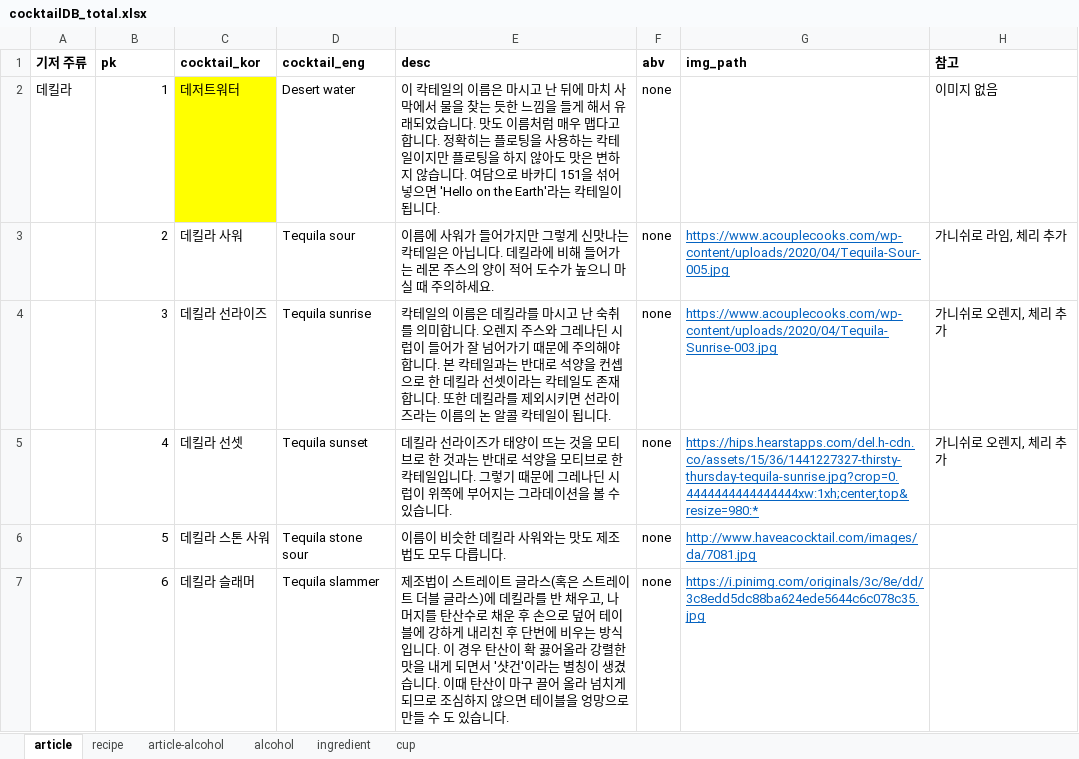
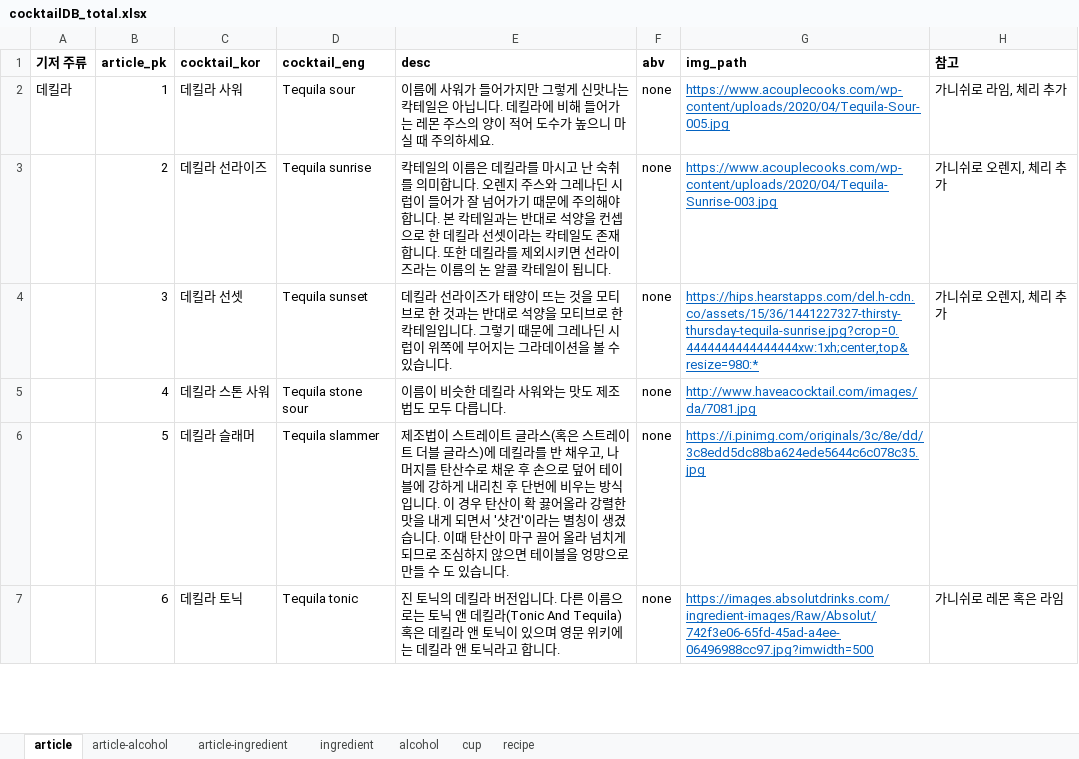
Before and after one commit to melthleeth/bangba, an Excel workbook: DB/cocktailDB/cocktailDB_total.xlsx, sheet article, drawn as a sheet; only a part is shown; values as stored, in another font and other column widths than the file's, no borders; the diff covers the shown part only; the diff names each change by its address in the sheet, - before the commit and + after, or states it on an @@ line.

```diff
--- a/DB/cocktailDB/cocktailDB_total.xlsx (sheet article)
+++ b/DB/cocktailDB/cocktailDB_total.xlsx (sheet article)
+sheet tab: article-ingredient
@@ sheet tab order changed: article | article-alcohol | article-ingredient | ingredient | alcohol | cup | recipe @@
-B1: pk
+B1: article_pk
-C2 (cocktail_kor): 데저트워터
+C2 (cocktail_kor): 데킬라 사워
-C2 fill: #FFFF00
+C2 fill: none
-D2 (cocktail_eng): Desert water
+D2 (cocktail_eng): Tequila sour
-E2 (desc): 이 칵테일의 이름은 마시고 난 뒤에 마치 사막에서 물을 찾는 듯한 느낌을 들게 해서 유래되었습니다. 맛도 이름처럼 매우 맵다고 합니다. 정확히는 플로팅을 사용하는 칵테일이지만 플로팅을 하지 않아도 맛은 변하지 않습니다. 여담으로 바카디 151을 섞어 넣으면 'Hello on the Earth'라는 칵테일이 됩니다.
+E2 (desc): 이름에 사워가 들어가지만 그렇게 신맛나는 칵테일은 아닙니다. 데킬라에 비해 들어가는 레몬 주스의 양이 적어 도수가 높으니 마실 때 주의하세요.
-G2 (img_path): (empty)
+G2 (img_path): https://www.acouplecooks.com/wp-content/uploads/2020/04/Tequila-Sour-005.jpg
-H2 (참고): 이미지 없음
+H2 (참고): 가니쉬로 라임, 체리 추가
-C3 (cocktail_kor): 데킬라 사워
+C3 (cocktail_kor): 데킬라 선라이즈
-D3 (cocktail_eng): Tequila sour
+D3 (cocktail_eng): Tequila sunrise
-E3 (desc): 이름에 사워가 들어가지만 그렇게 신맛나는 칵테일은 아닙니다. 데킬라에 비해 들어가는 레몬 주스의 양이 적어 도수가 높으니 마실 때 주의하세요.
+E3 (desc): 칵테일의 이름은 데킬라를 마시고 난 숙취를 의미합니다. 오렌지 주스와 그레나딘 시럽이 들어가 잘 넘어가기 때문에 주의해야 합니다. 본 칵테일과는 반대로 석양을 컨셉으로 한 데킬라 선셋이라는 칵테일도 존재합니다. 또한 데킬라를 제외시키면 선라이즈라는 이름의 논 알콜 칵테일이 됩니다.
-G3 (img_path): https://www.acouplecooks.com/wp-content/uploads/2020/04/Tequila-Sour-005.jpg
+G3 (img_path): https://www.acouplecooks.com/wp-content/uploads/2020/04/Tequila-Sunrise-003.jpg
-H3 (참고): 가니쉬로 라임, 체리 추가
+H3 (참고): 가니쉬로 오렌지, 체리 추가
-C4 (cocktail_kor): 데킬라 선라이즈
+C4 (cocktail_kor): 데킬라 선셋
-D4 (cocktail_eng): Tequila sunrise
+D4 (cocktail_eng): Tequila sunset
-E4 (desc): 칵테일의 이름은 데킬라를 마시고 난 숙취를 의미합니다. 오렌지 주스와 그레나딘 시럽이 들어가 잘 넘어가기 때문에 주의해야 합니다. 본 칵테일과는 반대로 석양을 컨셉으로 한 데킬라 선셋이라는 칵테일도 존재합니다. 또한 데킬라를 제외시키면 선라이즈라는 이름의 논 알콜 칵테일이 됩니다.
+E4 (desc): 데킬라 선라이즈가 태양이 뜨는 것을 모티브로 한 것과는 반대로 석양을 모티브로 한 칵테일입니다. 그렇기 때문에 그레나딘 시럽이 위쪽에 부어지는 그라데이션을 볼 수 있습니다.
-G4 (img_path): https://www.acouplecooks.com/wp-content/uploads/2020/04/Tequila-Sunrise-003.jpg
+G4 (img_path): https://hips.hearstapps.com/del.h-cdn.co/assets/15/36/1441227327-thirsty-thursday-tequila-sunrise.jpg?crop=0.4444444444444444xw:1xh;center,top&resize=980:*
-C5 (cocktail_kor): 데킬라 선셋
+C5 (cocktail_kor): 데킬라 스톤 사워
-D5 (cocktail_eng): Tequila sunset
+D5 (cocktail_eng): Tequila stone sour
-E5 (desc): 데킬라 선라이즈가 태양이 뜨는 것을 모티브로 한 것과는 반대로 석양을 모티브로 한 칵테일입니다. 그렇기 때문에 그레나딘 시럽이 위쪽에 부어지는 그라데이션을 볼 수 있습니다.
+E5 (desc): 이름이 비슷한 데킬라 사워와는 맛도 제조법도 모두 다릅니다.
-G5 (img_path): https://hips.hearstapps.com/del.h-cdn.co/assets/15/36/1441227327-thirsty-thursday-tequila-sunrise.jpg?crop=0.4444444444444444xw:1xh;center,top&resize=980:*
+G5 (img_path): http://www.haveacocktail.com/images/da/7081.jpg
-H5 (참고): 가니쉬로 오렌지, 체리 추가
+H5 (참고): (empty)
-C6 (cocktail_kor): 데킬라 스톤 사워
+C6 (cocktail_kor): 데킬라 슬래머
-D6 (cocktail_eng): Tequila stone sour
+D6 (cocktail_eng): Tequila slammer
-E6 (desc): 이름이 비슷한 데킬라 사워와는 맛도 제조법도 모두 다릅니다.
+E6 (desc): 제조법이 스트레이트 글라스(혹은 스트레이트 더블 글라스)에 데킬라를 반 채우고, 나머지를 탄산수로 채운 후 손으로 덮어 테이블에 강하게 내리친 후 단번에 비우는 방식입니다. 이 경우 탄산이 확 끓어올라 강렬한 맛을 내게 되면서 '샷건'이라는 별칭이 생겼습니다. 이때 탄산이 마구 끌어 올라 넘치게 되므로 조심하지 않으면 테이블을 엉망으로 만들 수 도 있습니다.
-G6 (img_path): http://www.haveacocktail.com/images/da/7081.jpg
+G6 (img_path): https://i.pinimg.com/originals/3c/8e/dd/3c8edd5dc88ba624ede5644c6c078c35.jpg
-C7 (cocktail_kor): 데킬라 슬래머
+C7 (cocktail_kor): 데킬라 토닉
-D7 (cocktail_eng): Tequila slammer
+D7 (cocktail_eng): Tequila tonic
-E7 (desc): 제조법이 스트레이트 글라스(혹은 스트레이트 더블 글라스)에 데킬라를 반 채우고, 나머지를 탄산수로 채운 후 손으로 덮어 테이블에 강하게 내리친 후 단번에 비우는 방식입니다. 이 경우 탄산이 확 끓어올라 강렬한 맛을 내게 되면서 '샷건'이라는 별칭이 생겼습니다. 이때 탄산이 마구 끌어 올라 넘치게 되므로 조심하지 않으면 테이블을 엉망으로 만들 수 도 있습니다.
+E7 (desc): 진 토닉의 데킬라 버전입니다. 다른 이름으로는 토닉 앤 데킬라(Tonic And Tequila)혹은 데킬라 앤 토닉이 있으며 영문 위키에는 데킬라 앤 토닉라고 합니다.
-G7 (img_path): https://i.pinimg.com/originals/3c/8e/dd/3c8edd5dc88ba624ede5644c6c078c35.jpg
+G7 (img_path): https://images.absolutdrinks.com/ingredient-images/Raw/Absolut/742f3e06-65fd-45ad-a4ee-06496988cc97.jpg?imwidth=500
-H7 (참고): (empty)
+H7 (참고): 가니쉬로 레몬 혹은 라임
```
Also changed, not shown: 483 edited cells elsewhere in this sheet, sheet recipe, sheet alcohol, sheet article-alcohol, sheet ingredient, DB/cocktailDB/cocktailDB_byNamu_Tequila, Rum, Brandy, NonAlcohol.xlsx.
